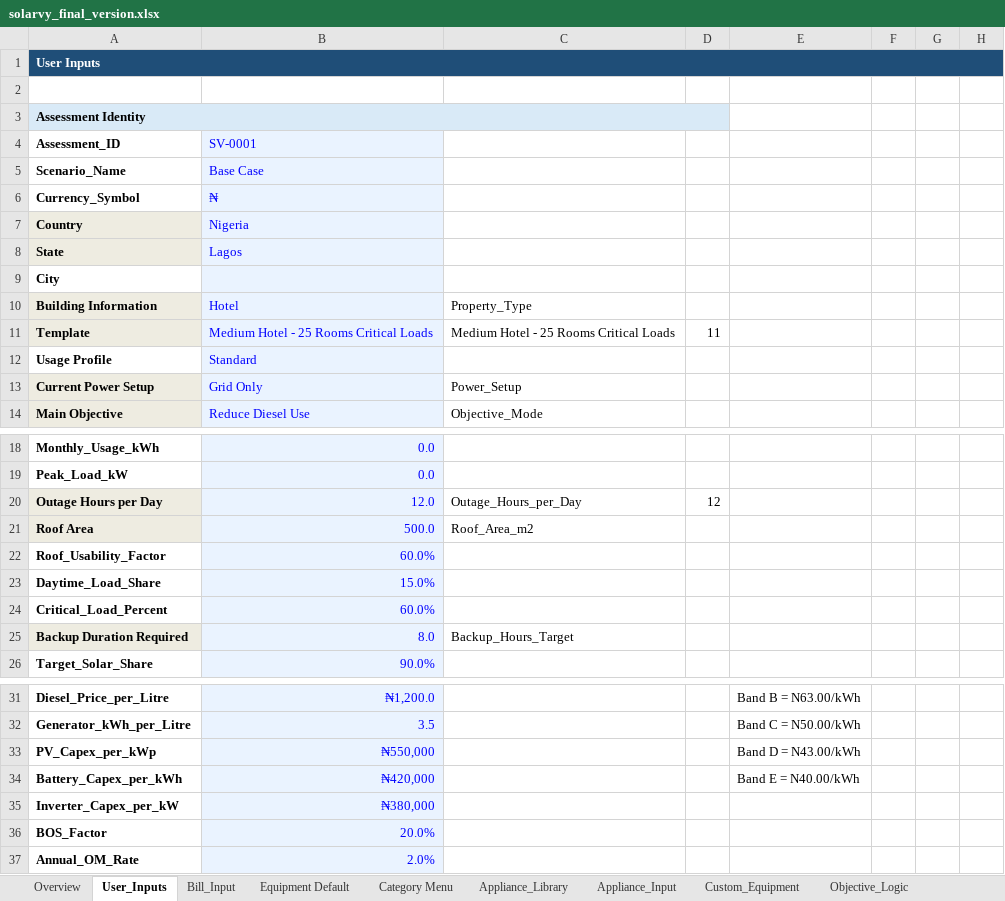
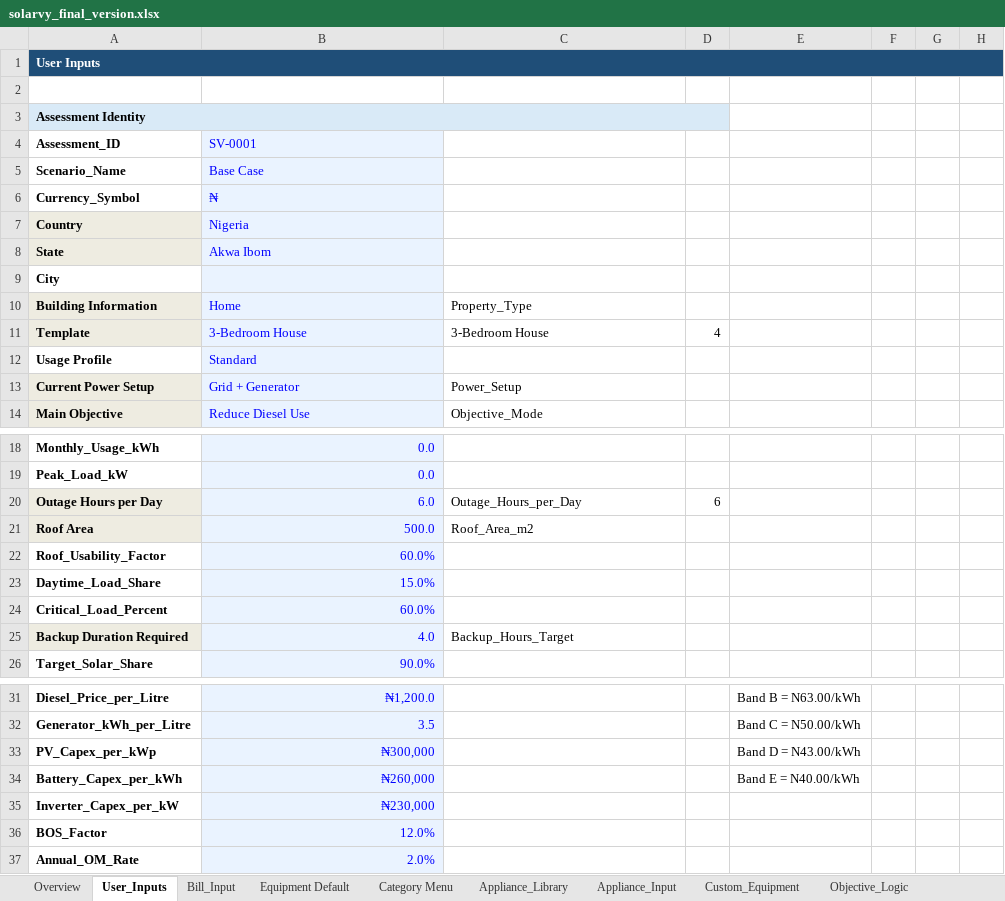
Before and after one commit to Ratheesh-Angular/Solarvy-Backend, an Excel workbook: excel/solarvy_final_version.xlsx, sheet User_Inputs, drawn as a sheet; only a part is shown, gaps mark what is left out; values as stored, in another font and other column widths than the file's, no borders; charts and pictures not drawn; the diff covers the shown part only; the diff names each change by its address in the sheet, - before the commit and + after, or states it on an @@ line.

```diff
--- a/excel/solarvy_final_version.xlsx (sheet User_Inputs)
+++ b/excel/solarvy_final_version.xlsx (sheet User_Inputs)
-B8: Lagos
+B8: Akwa Ibom
-B10: Hotel
+B10: Home
-B11: Medium Hotel - 25 Rooms Critical Loads
+B11: 3-Bedroom House
-C11: Medium Hotel - 25 Rooms Critical Loads
+C11: 3-Bedroom House
-D11: 11
+D11: 4
-B13: Grid Only
+B13: Grid + Generator
-B20: 12.0
+B20: 6.0
-D20: 12
+D20: 6
-B25: 8.0
+B25: 4.0
-B33: ₦550,000
+B33: ₦300,000
-B34: ₦420,000
+B34: ₦260,000
-B35: ₦380,000
+B35: ₦230,000
-B36: 20.0%
+B36: 12.0%
```
Also changed, not shown: 2 edited cells elsewhere in this sheet, sheet Appliance_Input, sheet Match_Engine, sheet Strategy_Comparison, sheet Outputs, sheet Installer_Results_Output, sheet PDF Inputs, 8 more sheets, other sheet tabs, charts or pictures, 10 other files.
